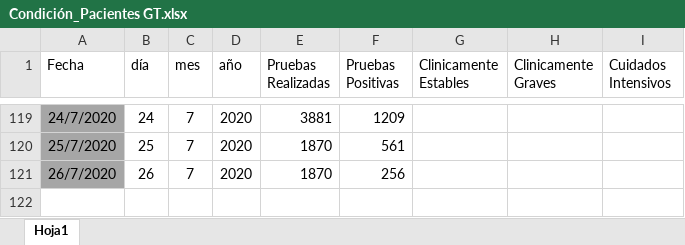
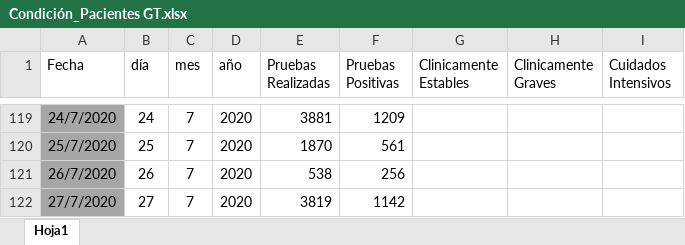
Before and after one commit to Sud-Austral/Datos_Guatemala, an Excel workbook: datacovidgt/Condición_Pacientes GT.xlsx, sheet Hoja1, drawn as a sheet; only a part is shown, gaps mark what is left out; values as stored, in another font and other column widths than the file's, no borders; table styles not drawn; the diff names each change by its address in the sheet, - before the commit and + after, or states it on an @@ line.

```diff
--- a/datacovidgt/Condición_Pacientes GT.xlsx (sheet Hoja1)
+++ b/datacovidgt/Condición_Pacientes GT.xlsx (sheet Hoja1)
-E121 (Pruebas Realizadas): 1870
+E121 (Pruebas Realizadas): 538
+row 122: 27/7/2020 | 27 | 7 | 2020 | 3819 | 1142
```
Also changed, not shown: 3 other files.
